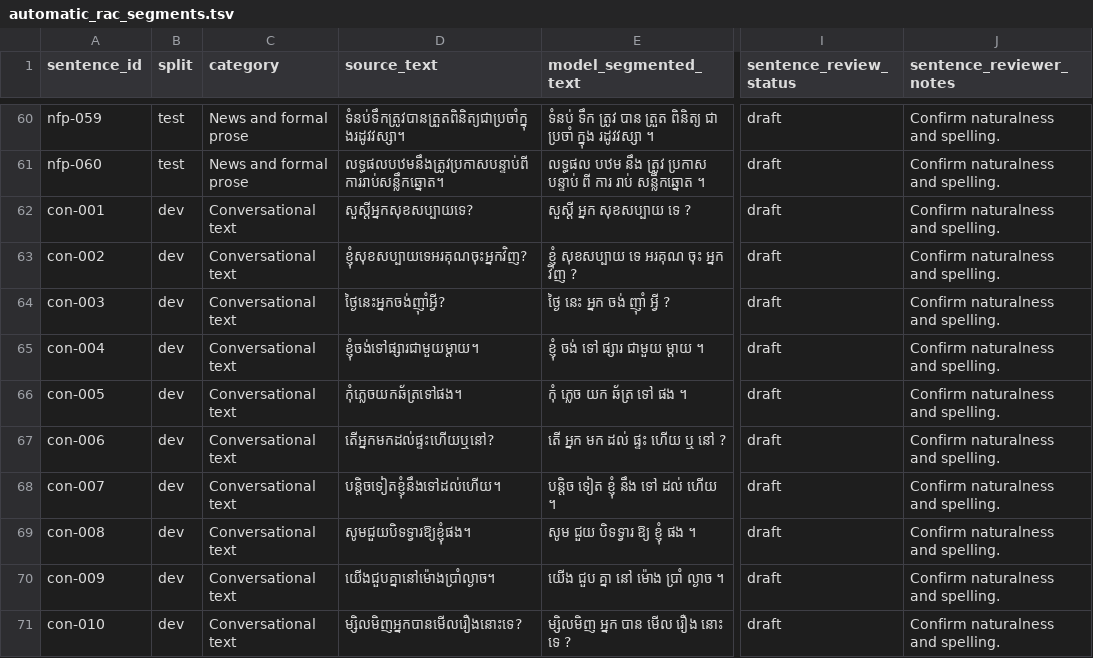
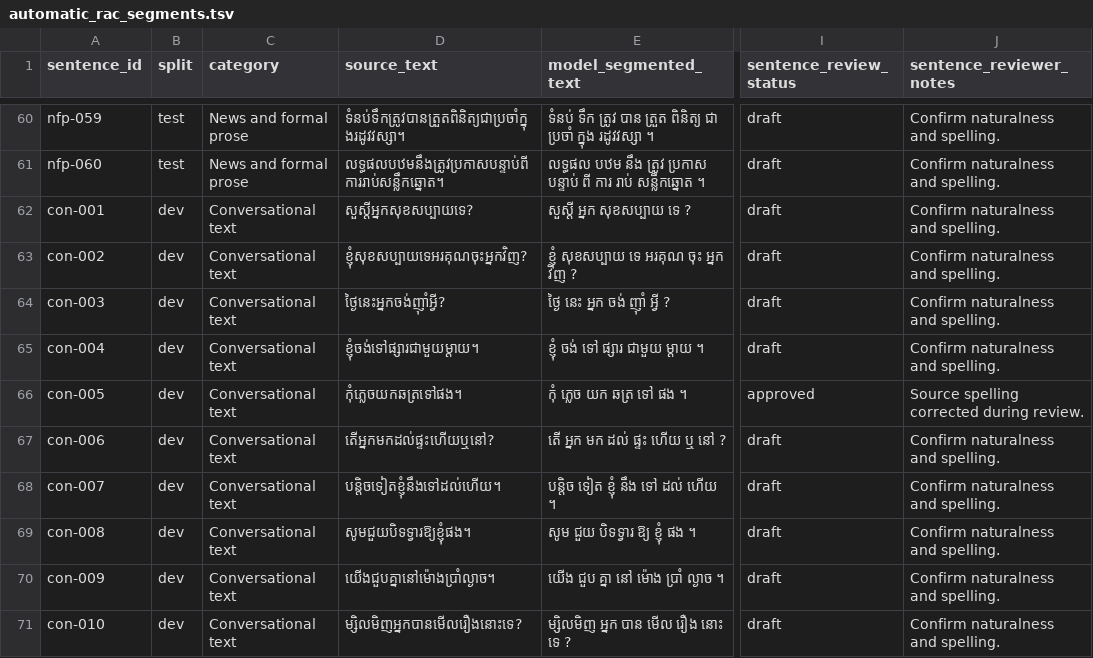
Before and after one commit to Sovichea/khmer_segmenter, a TSV file: benchmarks/curated/automatic_rac_segments.tsv, drawn as a sheet; only a part is shown, gaps mark what is left out; the diff names each change by its address in the sheet, - before the commit and + after, or states it on an @@ line.

```diff
--- a/benchmarks/curated/automatic_rac_segments.tsv
+++ b/benchmarks/curated/automatic_rac_segments.tsv
-D66 (source_text): កុំភ្លេចយកឆ័ត្រទៅផង។
+D66 (source_text): កុំភ្លេចយកឆត្រទៅផង។
-E66 (model_segmented_text): កុំ ភ្លេច យក ឆ័ត្រ ទៅ ផង ។
+E66 (model_segmented_text): កុំ ភ្លេច យក ឆត្រ ទៅ ផង ។
-I66 (sentence_review_status): draft
+I66 (sentence_review_status): approved
-J66 (sentence_reviewer_notes): Confirm naturalness and spelling.
+J66 (sentence_reviewer_notes): Source spelling corrected during review.
```
Also changed, not shown: benchmarks/curated/ambiguous_rac_review.reviewed.tsv, benchmarks/curated/automatic_rac_segments.reviewed.tsv, 57 other files.
